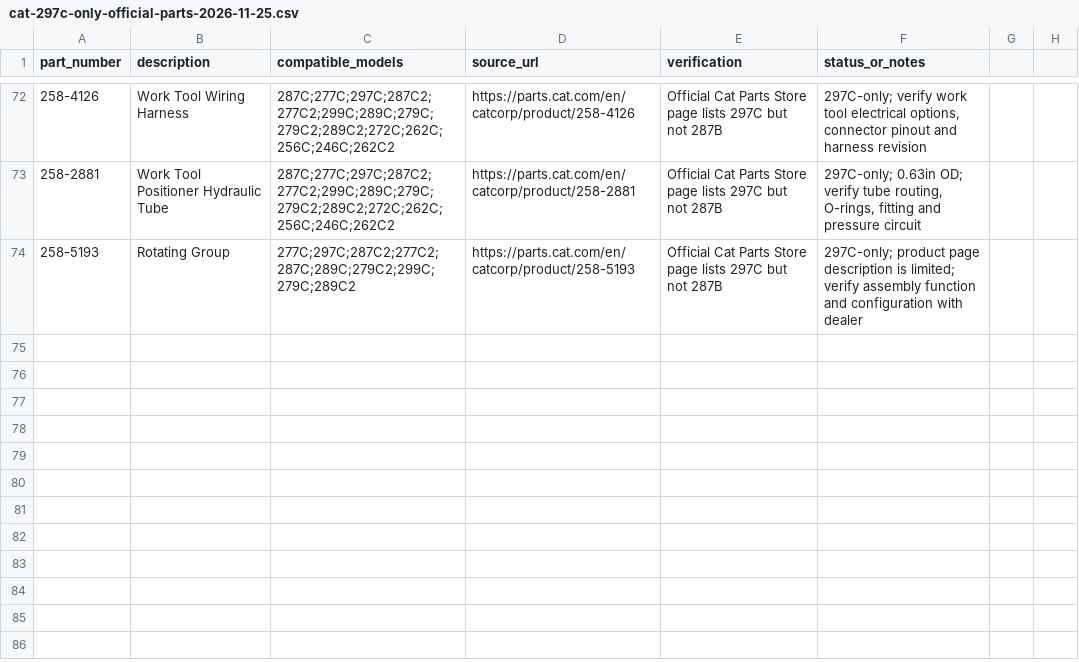
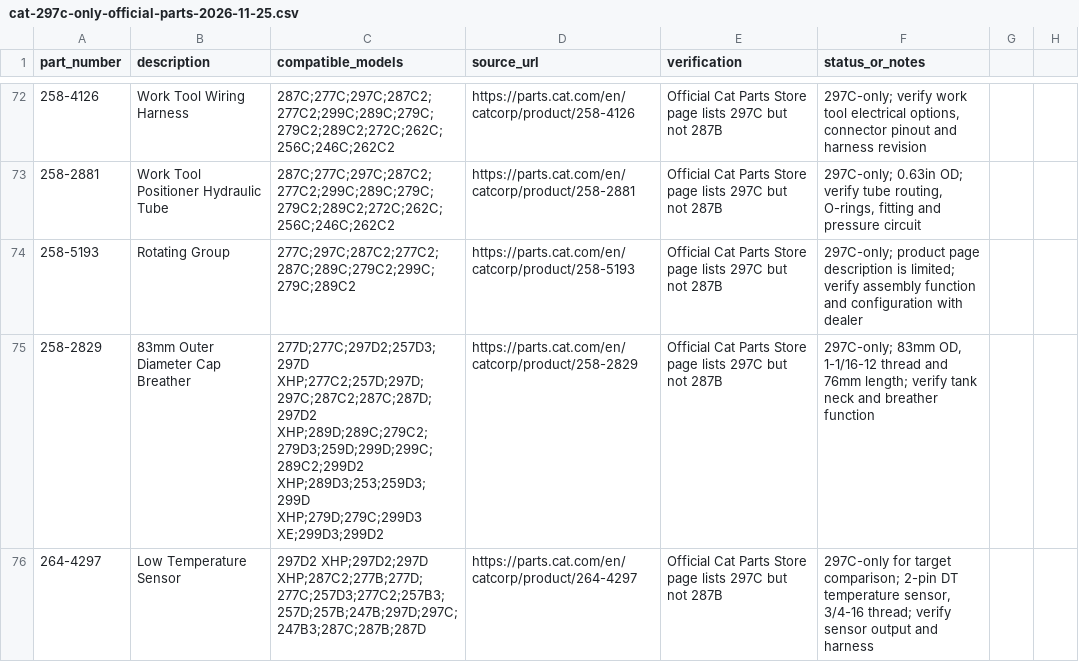
Before and after one commit to saeed860/Amoot-Machine, a CSV file: data/cat-297c-only-official-parts-2026-11-25.csv, drawn as a sheet; only a part is shown, gaps mark what is left out.

Commit message:
catalog: add 258-2829 and 264-4297 297C-only records

```diff
--- a/data/cat-297c-only-official-parts-2026-11-25.csv
+++ b/data/cat-297c-only-official-parts-2026-11-25.csv
@@ -74 +74,3 @@ part_number,description,compatible_models,source_url,verification,status_or_note
 "258-5193","Rotating Group","277C;297C;287C2;277C2;287C;289C;279C2;299C;279C;289C2","https://parts.cat.com/en/catcorp/product/258-5193","Official Cat Parts Store page lists 297C but not 287B","297C-only; product page description is limited; verify assembly function and configuration with dealer"
+"258-2829","83mm Outer Diameter Cap Breather","277D;277C;297D2;257D3;297D XHP;277C2;257D;297D;297C;287C2;287C;287D;297D2 XHP;289D;289C;279C2;279D3;259D;299D;299C;289C2;299D2 XHP;289D3;253;259D3;299D XHP;279D;279C;299D3 XE;299D3;299D2","https://parts.cat.com/en/catcorp/product/258-2829","Official Cat Parts Store page lists 297C but not 287B","297C-only; 83mm OD, 1-1/16-12 thread and 76mm length; verify tank neck and breather function"
+"264-4297","Low Temperature Sensor","297D2 XHP;297D2;297D XHP;287C2;277B;277D;277C;257D3;277C2;257B3;257D;257B;247B;297D;297C;247B3;287C;287B;287D","https://parts.cat.com/en/catcorp/product/264-4297","Official Cat Parts Store page lists 297C but not 287B","297C-only for target comparison; 2-pin DT temperature sensor, 3/4-16 thread; verify sensor output and harness"
```
